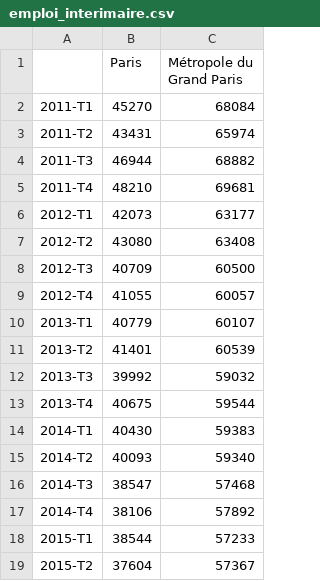
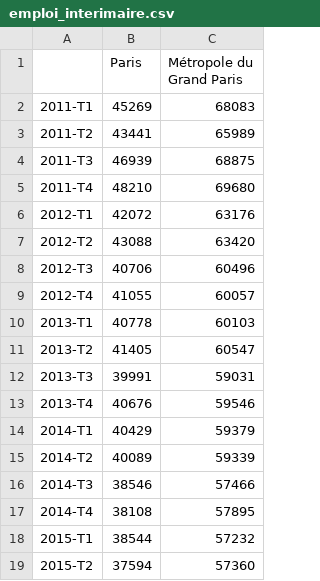
Before and after one commit to Atelier-parisien-d-urbanisme/Observatoire-economie-paris, a CSV file: 2_Evolution_de_l_emploi/2_2_Emploi_interimaire/emploi_interimaire.csv, drawn as a sheet; only a part is shown; the diff covers the shown part only.

Commit message:
Update emploi_interimaire.csv

```diff
--- a/2_Evolution_de_l_emploi/2_2_Emploi_interimaire/emploi_interimaire.csv
+++ b/2_Evolution_de_l_emploi/2_2_Emploi_interimaire/emploi_interimaire.csv
@@ -1,19 +1,19 @@
 ;Paris;Métropole du Grand Paris
-2011-T1;45270;68084
-2011-T2;43431;65974
-2011-T3;46944;68882
-2011-T4;48210;69681
-2012-T1;42073;63177
-2012-T2;43080;63408
-2012-T3;40709;60500
+2011-T1;45269;68083
+2011-T2;43441;65989
+2011-T3;46939;68875
+2011-T4;48210;69680
+2012-T1;42072;63176
+2012-T2;43088;63420
+2012-T3;40706;60496
 2012-T4;41055;60057
-2013-T1;40779;60107
-2013-T2;41401;60539
-2013-T3;39992;59032
-2013-T4;40675;59544
-2014-T1;40430;59383
-2014-T2;40093;59340
-2014-T3;38547;57468
-2014-T4;38106;57892
-2015-T1;38544;57233
-2015-T2;37604;57367
+2013-T1;40778;60103
+2013-T2;41405;60547
+2013-T3;39991;59031
+2013-T4;40676;59546
+2014-T1;40429;59379
+2014-T2;40089;59339
+2014-T3;38546;57466
+2014-T4;38108;57895
+2015-T1;38544;57232
+2015-T2;37594;57360
```
Also changed, not shown: 1 added row and 58 edited cells elsewhere in this file.
